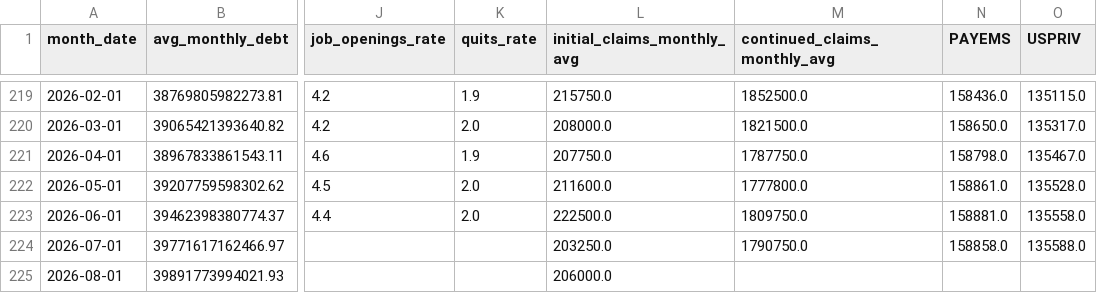
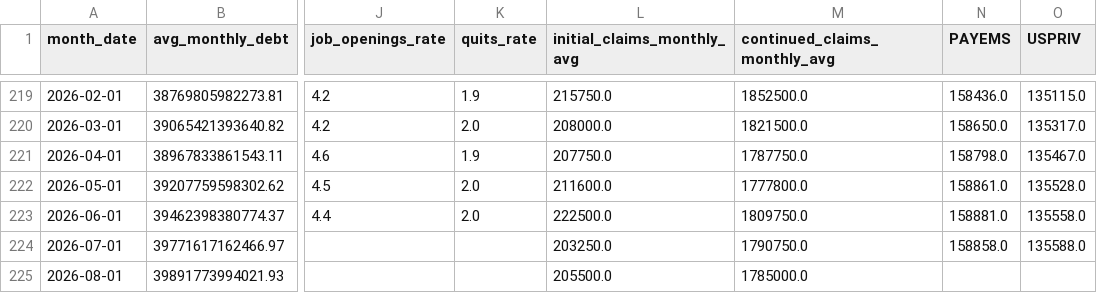
Before and after one commit to robyoung1968/national-economy-audit, a CSV file: economic_data.csv, drawn as a sheet; only a part is shown, gaps mark what is left out; the diff names each change by its address in the sheet, - before the commit and + after, or states it on an @@ line.

```diff
--- a/economic_data.csv
+++ b/economic_data.csv
-L225 (initial_claims_monthly_avg): 206000.0
+L225 (initial_claims_monthly_avg): 205500.0
-M225 (continued_claims_monthly_avg): (empty)
+M225 (continued_claims_monthly_avg): 1785000.0
```
Also changed, not shown: 2 other files.
